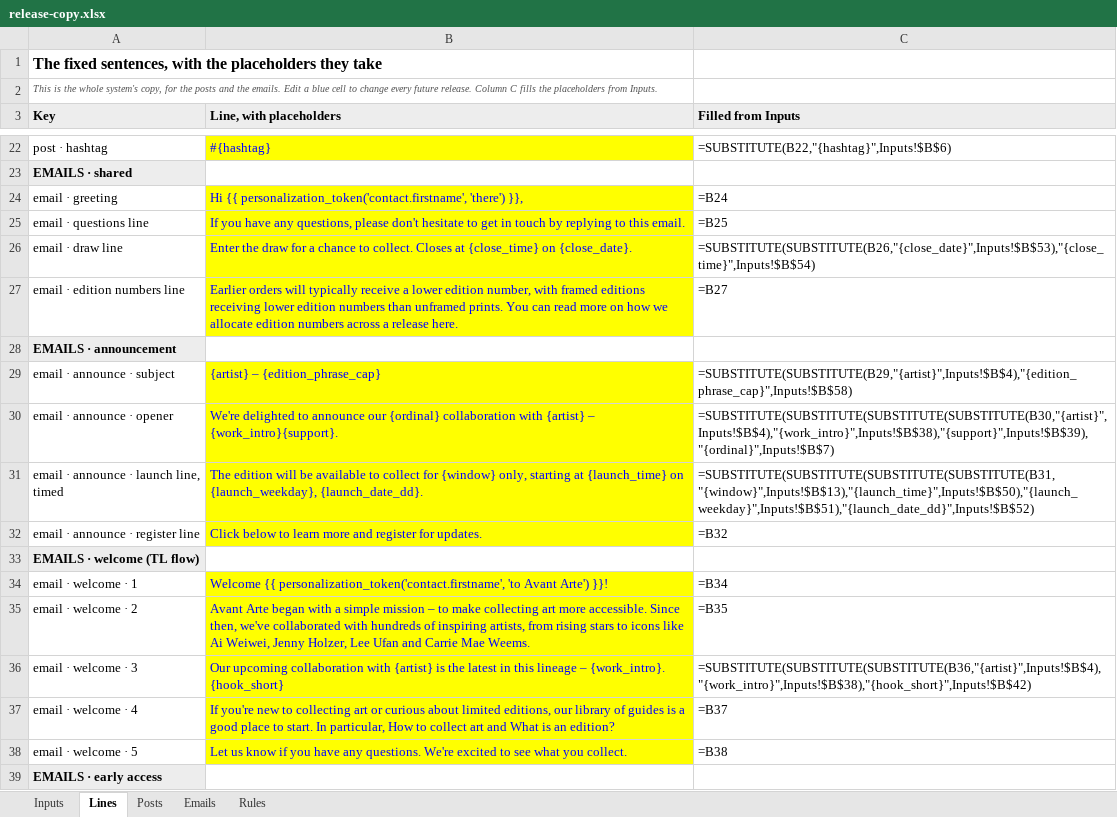
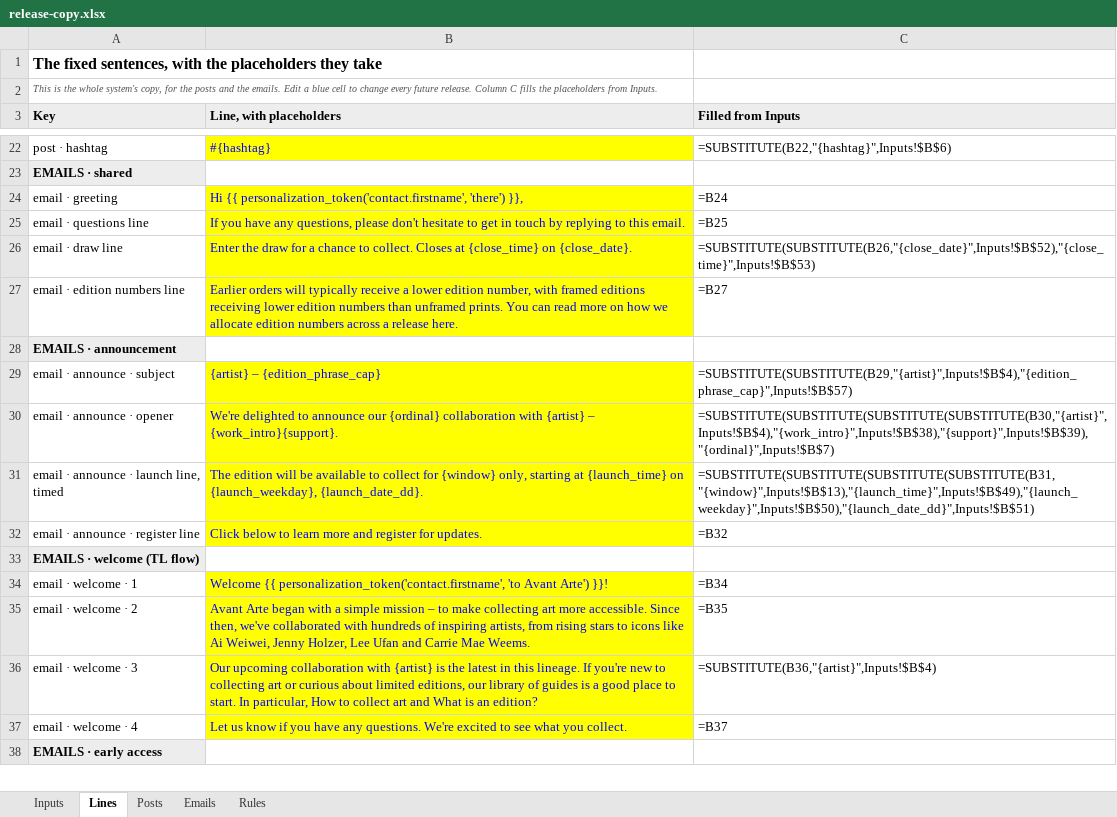
Before and after one commit to avantartemarketing/copy, an Excel workbook: tool/release-copy.xlsx, sheet Lines, drawn as a sheet; only a part is shown, gaps mark what is left out; values as stored, in another font and other column widths than the file's, no borders; formulas without a stored value are shown as written; the diff covers the shown part only; the diff names each change by its address in the sheet, - before the commit and + after, or states it on an @@ line.

```diff
--- a/tool/release-copy.xlsx (sheet Lines)
+++ b/tool/release-copy.xlsx (sheet Lines)
-C26 (Filled from Inputs): =SUBSTITUTE(SUBSTITUTE(B26,"{close_date}",Inputs!$B$53),"{close_time}",Inputs!$B$54)
+C26 (Filled from Inputs): =SUBSTITUTE(SUBSTITUTE(B26,"{close_date}",Inputs!$B$52),"{close_time}",Inputs!$B$53)
-C29 (Filled from Inputs): =SUBSTITUTE(SUBSTITUTE(B29,"{artist}",Inputs!$B$4),"{edition_phrase_cap}",Inputs!$B$58)
+C29 (Filled from Inputs): =SUBSTITUTE(SUBSTITUTE(B29,"{artist}",Inputs!$B$4),"{edition_phrase_cap}",Inputs!$B$57)
-C31 (Filled from Inputs): =SUBSTITUTE(SUBSTITUTE(SUBSTITUTE(SUBSTITUTE(B31,"{window}",Inputs!$B$13),"{launch_time}",Inputs!$B$50),"{launch_weekday}",Inputs!$B$51),"{launch_date_dd}",Inputs!$B$52)
+C31 (Filled from Inputs): =SUBSTITUTE(SUBSTITUTE(SUBSTITUTE(SUBSTITUTE(B31,"{window}",Inputs!$B$13),"{launch_time}",Inputs!$B$49),"{launch_weekday}",Inputs!$B$50),"{launch_date_dd}",Inputs!$B$51)
-B36 (Line, with placeholders): …in this lineage – {work_intro}. {hook_short}
+B36 (Line, with placeholders): …in this lineage. If you're new to collecting art or curious about limited editions, our library of guides is a good place to start. In particular, How to collect art and What is an edition?
-C36 (Filled from Inputs): =SUBSTITUTE(SUBSTITUTE(SUBSTITUTE(B36,"{artist}",Inputs!$B$4),"{work_intro}",Inputs!$B$38),"{hook_short}",Inputs!$B$42)
+C36 (Filled from Inputs): =SUBSTITUTE(B36,"{artist}",Inputs!$B$4)
-B37 (Line, with placeholders): If you're new to collecting art or curious about limited editions, our library of guides is a good place to start. In particular, How to collect art and What is an edition?
+B37 (Line, with placeholders): Let us know if you have any questions. We're excited to see what you collect.
-row 38: email · welcome · 5 | Let us know if you have any questions. We're excited to see what you collect. | =B38
```
Also changed, not shown: 49 edited cells elsewhere in this sheet, sheet Emails, sheet Inputs, sheet Posts, 4 other files.
